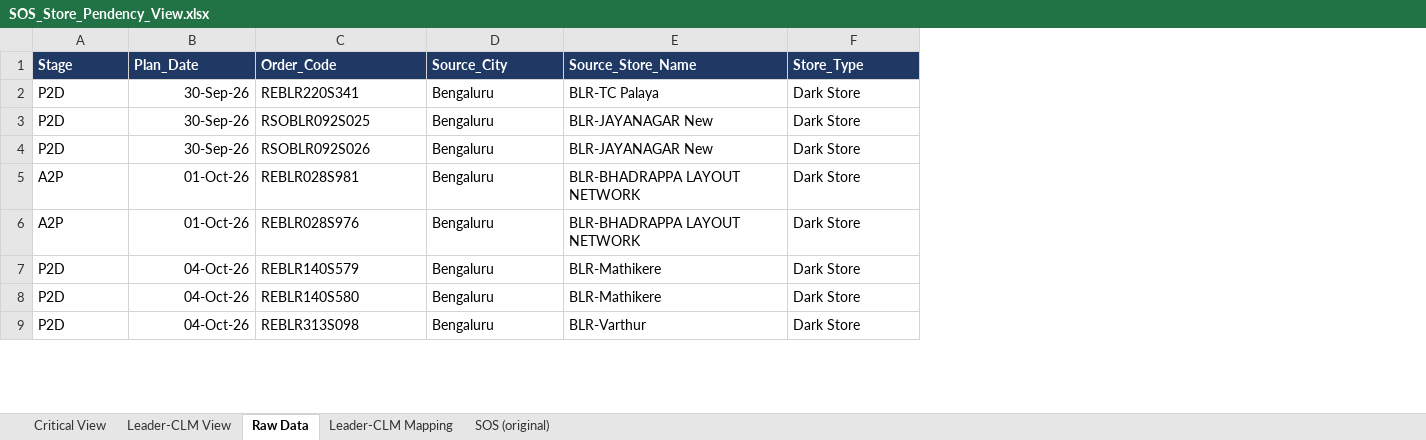
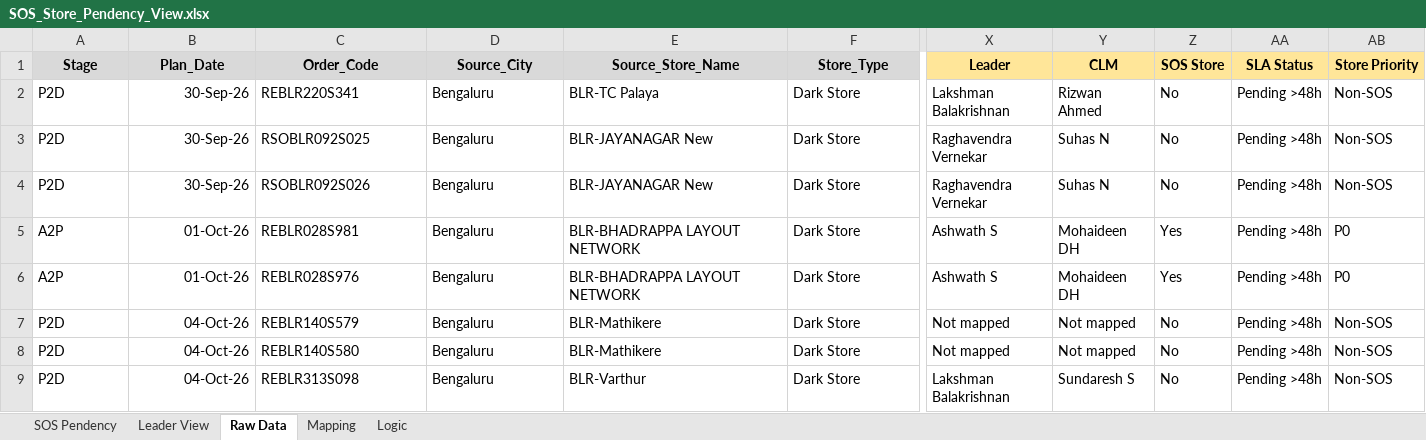
Before and after one commit to vageesh-devrath/sum-of-positive-integers-using-function-recursion, an Excel workbook: SOS_Store_Pendency_View.xlsx, sheet Raw Data, drawn as a sheet; only a part is shown, gaps mark what is left out; values as stored, in another font and other column widths than the file's, no borders; charts and pictures and conditional formats not drawn; the diff covers the shown part only; the diff names each change by its address in the sheet, - before the commit and + after, or states it on an @@ line.

```diff
--- a/SOS_Store_Pendency_View.xlsx (sheet Raw Data)
+++ b/SOS_Store_Pendency_View.xlsx (sheet Raw Data)
-sheet tab: Critical View
+sheet tab: SOS Pendency
-sheet tab: Leader-CLM View
+sheet tab: Leader View
-sheet tab: Leader-CLM Mapping
+sheet tab: Mapping
-sheet tab: SOS (original)
+sheet tab: Logic
+column X (Leader), rows 2-9: Lakshman Balakrishnan | Raghavendra Vernekar | Raghavendra Vernekar | Ashwath S | Ashwath S | Not mapped | Not mapped | Lakshman Balakrishnan
+column Y (CLM), rows 2-9: Rizwan Ahmed | Suhas N | Suhas N | Mohaideen DH | Mohaideen DH | Not mapped | Not mapped | Sundaresh S
+column Z (SOS Store), rows 2-9: No | No | No | Yes | Yes | No | No | No
+column AA (SLA Status), rows 2-9: all Pending >48h
+column AB (Store Priority), rows 2-9: Non-SOS | Non-SOS | Non-SOS | P0 | P0 | Non-SOS | Non-SOS | Non-SOS
@@ A1:F1 fill: #1F3864 → #D9D9D9, text colour: #FFFFFF → black, alignment: left → center @@
```
Also changed, not shown: cell formats elsewhere in this sheet, sheet Logic, sheet SOS Pendency, sheet Leader View, sheet Mapping, formulas that keep their value, charts or pictures.
